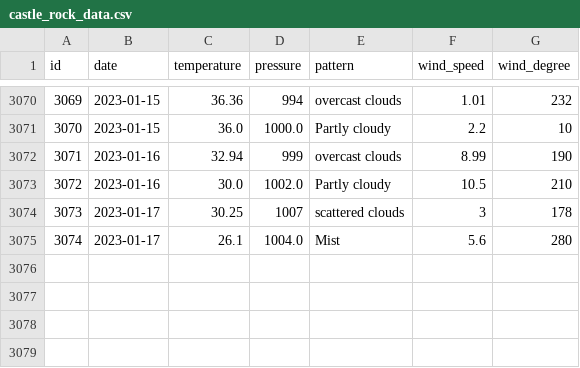
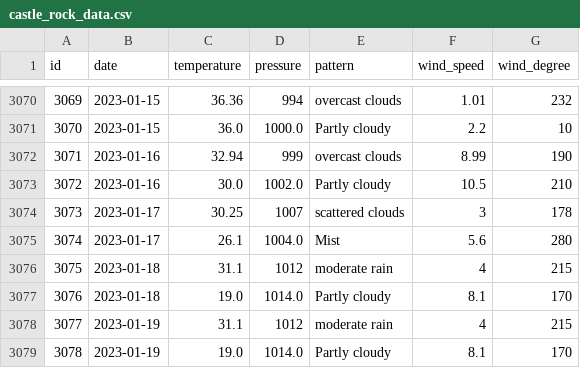
Before and after one commit to tvang1/AI-Weather-Predictor, a CSV file: WeatherAPIs/API Outputs/castle_rock_data.csv, drawn as a sheet; only a part is shown, gaps mark what is left out; the diff names each change by its address in the sheet, - before the commit and + after, or states it on an @@ line.

Commit message:
Entries 1-18 to 1-19
Note: Winter Storm from California to Mid-United States

```diff
--- a/WeatherAPIs/API Outputs/castle_rock_data.csv
+++ b/WeatherAPIs/API Outputs/castle_rock_data.csv
+row 3076: 3075 | 2023-01-18 | 31.1 | 1012 | moderate rain | 4 | 215
+row 3077: 3076 | 2023-01-18 | 19.0 | 1014.0 | Partly cloudy | 8.1 | 170
+row 3078: 3077 | 2023-01-19 | 31.1 | 1012 | moderate rain | 4 | 215
+row 3079: 3078 | 2023-01-19 | 19.0 | 1014.0 | Partly cloudy | 8.1 | 170
```
Also changed, not shown: WeatherAPIs/API Outputs/boulder_data.csv, WeatherAPIs/API Outputs/denver_data.csv, 1 other file.
